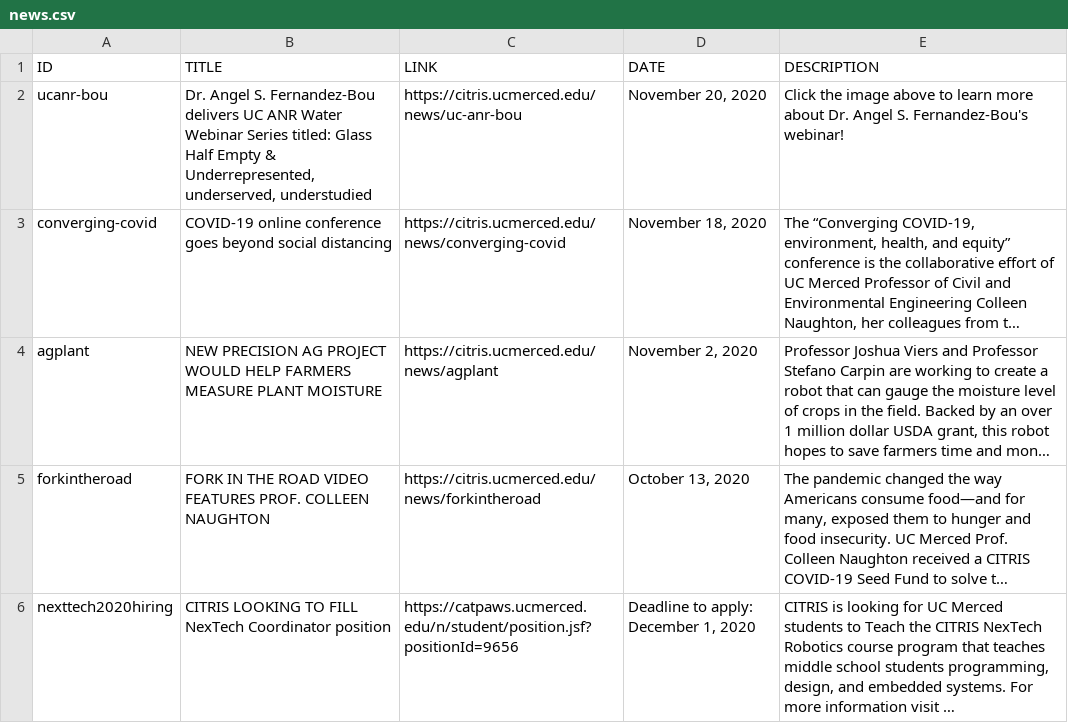
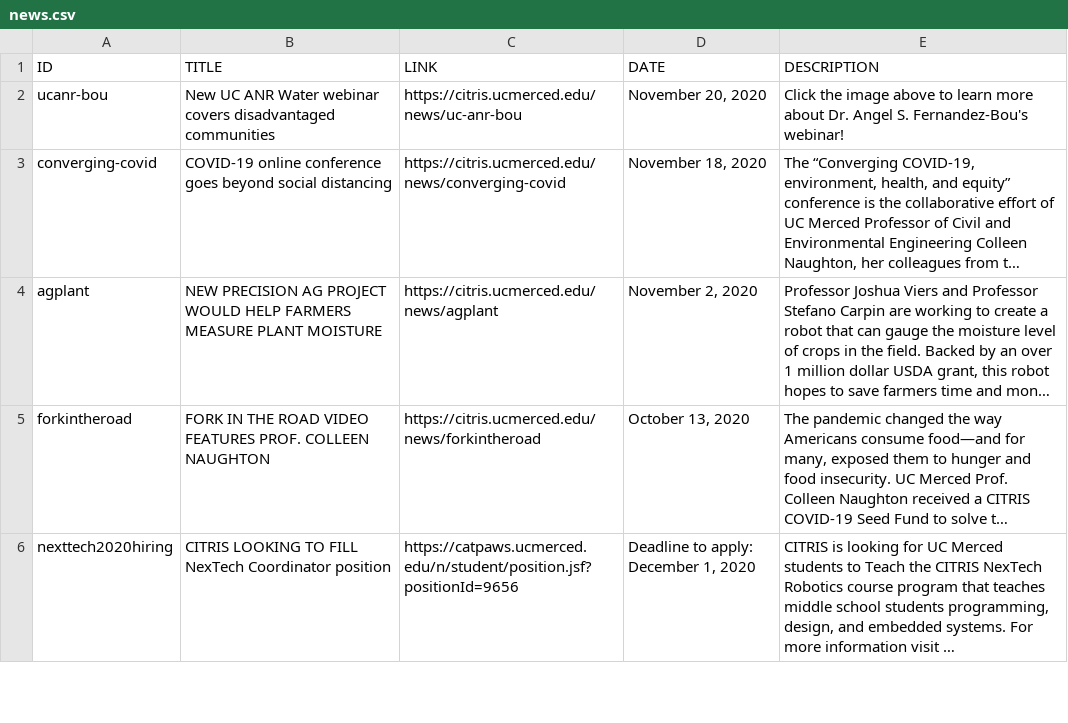
Before and after one commit to citris-ucmerced/citris, a CSV file: news.csv, drawn as a sheet; only a part is shown; long unchanged cells end in …; the diff names each change by its address in the sheet, - before the commit and + after, or states it on an @@ line.

```diff
--- a/news.csv
+++ b/news.csv
-B2 (TITLE): Dr. Angel S. Fernandez-Bou delivers UC ANR Water Webinar Series titled: Glass Half Empty & Underrepresented, underserved, understudied
+B2 (TITLE): New UC ANR Water webinar covers disadvantaged communities
```
Also changed, not shown: 6 other files.
